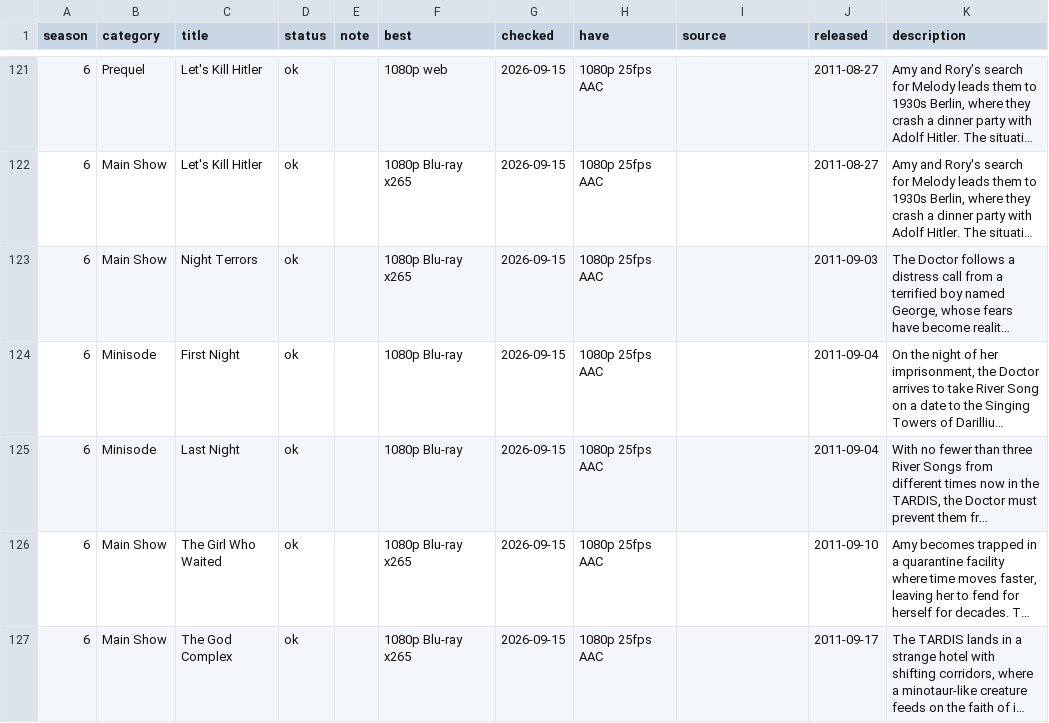
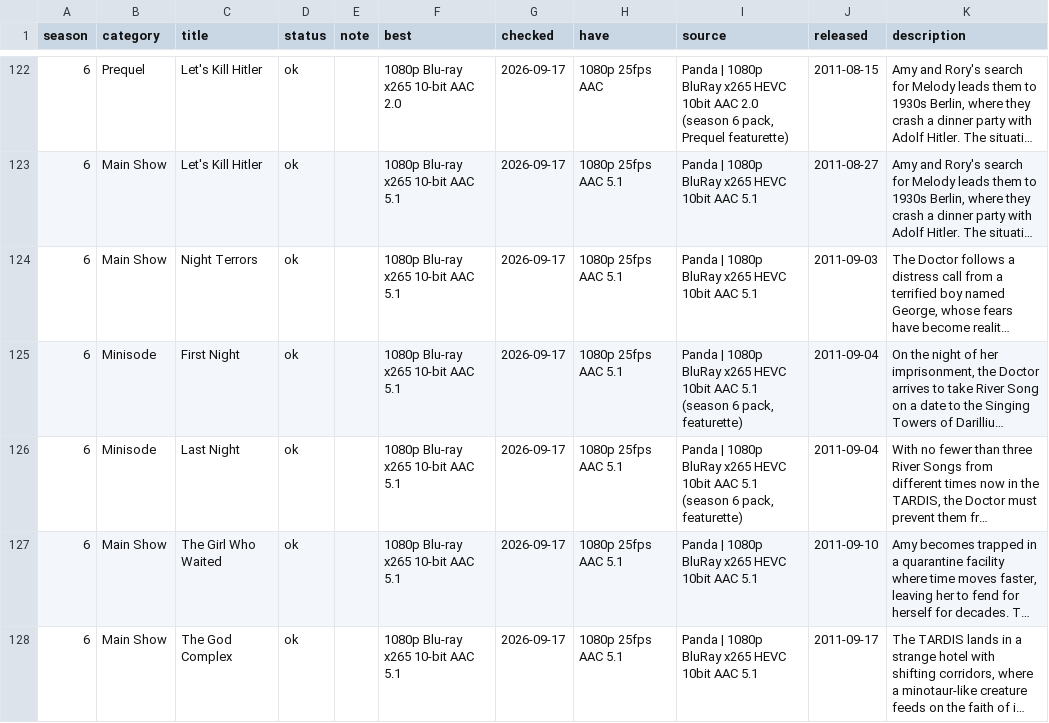
Before and after one commit to nubblyn/whoniverse, a TSV file: ledger/series/04-new-who.tsv, drawn as a sheet; only a part is shown, gaps mark what is left out; long unchanged cells end in …; addresses are those after the commit; the diff covers the shown part only; the diff names each change by its address in the sheet, - before the commit and + after, or states it on an @@ line.

```diff
--- a/ledger/series/04-new-who.tsv
+++ b/ledger/series/04-new-who.tsv
-F122 (best): 1080p web
+F122 (best): 1080p Blu-ray x265 10-bit AAC 2.0
-G122:G128 (checked): 2026-09-15
+G122:G128 (checked): 2026-09-17
-I122 (source): (empty)
+I122 (source): Panda | 1080p BluRay x265 HEVC 10bit AAC 2.0 (season 6 pack, Prequel featurette)
-J122 (released): 2011-08-27
+J122 (released): 2011-08-15
-F123:F124 (best): 1080p Blu-ray x265
+F123:F124 (best): 1080p Blu-ray x265 10-bit AAC 5.1
-H123:H128 (have): 1080p 25fps AAC
+H123:H128 (have): 1080p 25fps AAC 5.1
-I123:I124 (source): (empty)
+I123:I124 (source): Panda | 1080p BluRay x265 HEVC 10bit AAC 5.1
-F125:F126 (best): 1080p Blu-ray
+F125:F126 (best): 1080p Blu-ray x265 10-bit AAC 5.1
-I125:I126 (source): (empty)
+I125:I126 (source): Panda | 1080p BluRay x265 HEVC 10bit AAC 5.1 (season 6 pack, featurette)
-F127:F128 (best): 1080p Blu-ray x265
+F127:F128 (best): 1080p Blu-ray x265 10-bit AAC 5.1
-I127:I128 (source): (empty)
+I127:I128 (source): Panda | 1080p BluRay x265 HEVC 10bit AAC 5.1
```
Also changed, not shown: 2 added rows and 81 edited cells elsewhere in this file, ledger/all-who.tsv, 4 other files.
